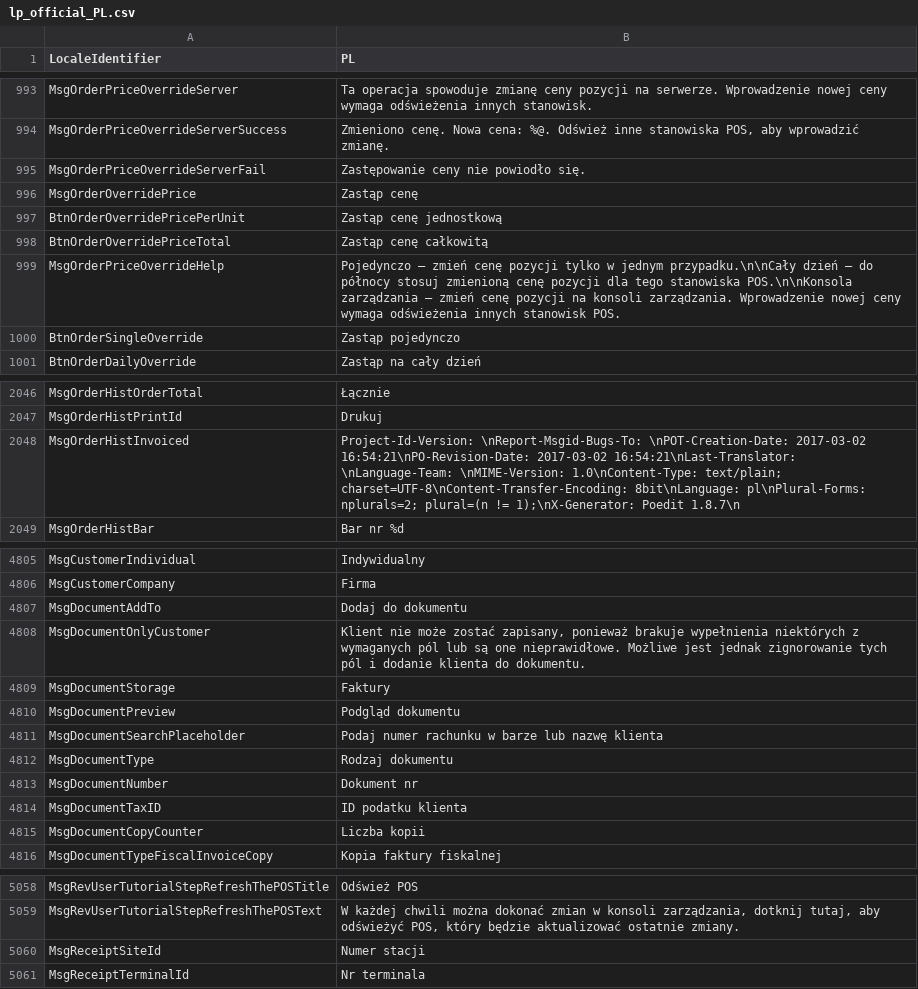
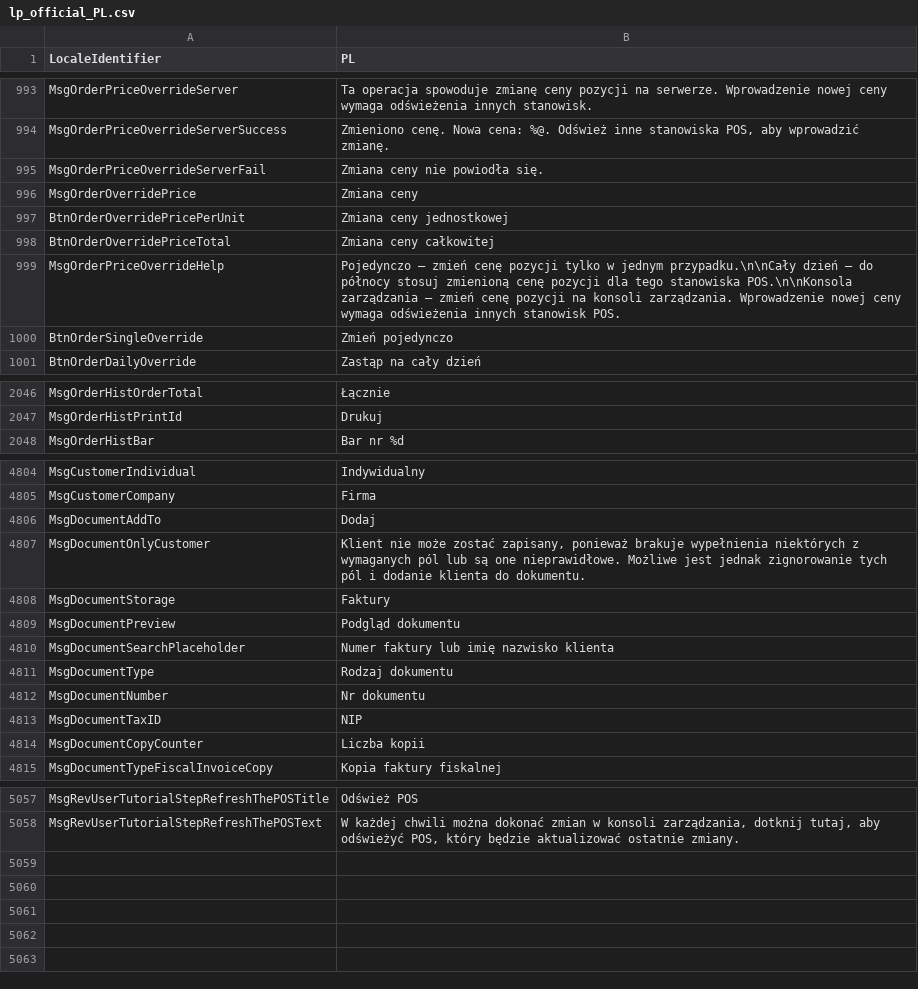
Before and after one commit to olaputin/translations_store, a CSV file: locale/lang_packages/lp_official_PL.csv, drawn as a sheet; only a part is shown, gaps mark what is left out; the diff covers the shown part only.

```diff
--- a/locale/lang_packages/lp_official_PL.csv
+++ b/locale/lang_packages/lp_official_PL.csv
@@ -994,8 +994,8 @@ MsgOrderPriceOverrideServer,Ta operacja spowoduje zmianę ceny pozycji na serwer
 MsgOrderPriceOverrideServerSuccess,"Zmieniono cenę. Nowa cena: %@. Odśwież inne stanowiska POS, aby wprowadzić zmianę."
-MsgOrderPriceOverrideServerFail,Zastępowanie ceny nie powiodło się.
-MsgOrderOverridePrice,Zastąp cenę
-BtnOrderOverridePricePerUnit,Zastąp cenę jednostkową
-BtnOrderOverridePriceTotal,Zastąp cenę całkowitą
+MsgOrderPriceOverrideServerFail,Zmiana ceny nie powiodła się.
+MsgOrderOverridePrice,Zmiana ceny
+BtnOrderOverridePricePerUnit,Zmiana ceny jednostkowej
+BtnOrderOverridePriceTotal,Zmiana ceny całkowitej
 MsgOrderPriceOverrideHelp,Pojedynczo – zmień cenę pozycji tylko w jednym przypadku.\n\nCały dzień – do północy stosuj zmienioną cenę pozycji dla tego stanowiska POS.\n\nKonsola zarządzania – zmień cenę pozycji na konsoli zarządzania. Wprowadzenie nowej ceny wymaga odświeżenia innych stanowisk POS.
-BtnOrderSingleOverride,Zastąp pojedynczo
+BtnOrderSingleOverride,Zmień pojedynczo
 BtnOrderDailyOverride,Zastąp na cały dzień
@@ -2047,3 +2047,2 @@ MsgOrderHistOrderTotal,Łącznie
 MsgOrderHistPrintId,Drukuj
-MsgOrderHistInvoiced,Project-Id-Version: \nReport-Msgid-Bugs-To: \nPOT-Creation-Date: 2017-03-02 16:54:21\nPO-Revision-Date: 2017-03-02 16:54:21\nLast-Translator: \nLanguage-Team: \nMIME-Version: 1.0\nContent-Type: text/plain; charset=UTF-8\nContent-Transfer-Encoding: 8bit\nLanguage: pl\nPlural-Forms: nplurals=2; plural=(n != 1);\nX-Generator: Poedit 1.8.7\n
 MsgOrderHistBar,Bar nr %d
@@ -4806,3 +4805,3 @@ MsgCustomerIndividual,Indywidualny
 MsgCustomerCompany,Firma
-MsgDocumentAddTo,Dodaj do dokumentu
+MsgDocumentAddTo,Dodaj
 MsgDocumentOnlyCustomer,"Klient nie może zostać zapisany, ponieważ brakuje wypełnienia niektórych z wymaganych pól lub są one nieprawidłowe. Możliwe jest jednak zignorowanie tych pól i dodanie klienta do dokumentu."
@@ -4810,6 +4809,6 @@ MsgDocumentStorage,Faktury
 MsgDocumentPreview,Podgląd dokumentu
-MsgDocumentSearchPlaceholder,Podaj numer rachunku w barze lub nazwę klienta
+MsgDocumentSearchPlaceholder,Numer faktury lub imię nazwisko klienta
 MsgDocumentType,Rodzaj dokumentu
-MsgDocumentNumber,Dokument nr
-MsgDocumentTaxID,ID podatku klienta
+MsgDocumentNumber,Nr dokumentu
+MsgDocumentTaxID,NIP
 MsgDocumentCopyCounter,Liczba kopii
@@ -5059,3 +5058 @@ MsgRevUserTutorialStepRefreshThePOSTitle,Odśwież POS
 MsgRevUserTutorialStepRefreshThePOSText,"W każdej chwili można dokonać zmian w konsoli zarządzania, dotknij tutaj, aby odświeżyć POS, który będzie aktualizować ostatnie zmiany."
-MsgReceiptSiteId,"Numer stacji"
-MsgReceiptTerminalId,"Nr terminala"
```
Also changed, not shown: 34 edited cells elsewhere in this file, locale/lang_packages/lp_official_DE.csv, locale/lang_packages/lp_official_ES.csv, 8 other files.
